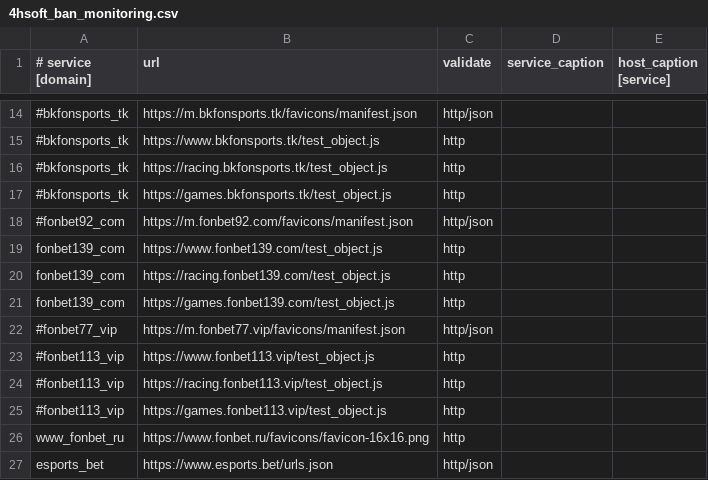
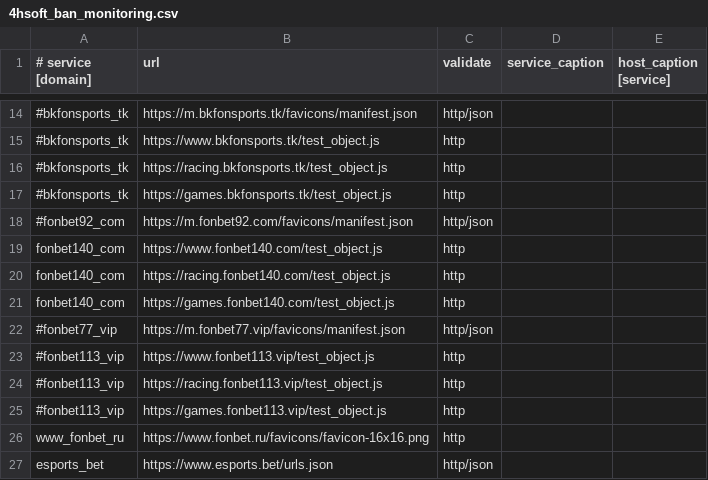
Before and after one commit to fbcloudstuff/apps, a CSV file: ban-monitoring/4hsoft_ban_monitoring.csv, drawn as a sheet; only a part is shown, gaps mark what is left out; the diff names each change by its address in the sheet, - before the commit and + after, or states it on an @@ line.

Commit message:
update ban-monitoring.csv

```diff
--- a/ban-monitoring/4hsoft_ban_monitoring.csv
+++ b/ban-monitoring/4hsoft_ban_monitoring.csv
-A19:A21 (# service [domain]): fonbet139_com
+A19:A21 (# service [domain]): fonbet140_com
-B19 (url): https://www.fonbet139.com/test_object.js
+B19 (url): https://www.fonbet140.com/test_object.js
-B20 (url): https://racing.fonbet139.com/test_object.js
+B20 (url): https://racing.fonbet140.com/test_object.js
-B21 (url): https://games.fonbet139.com/test_object.js
+B21 (url): https://games.fonbet140.com/test_object.js
```
